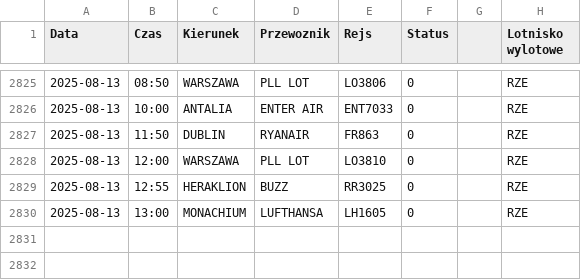
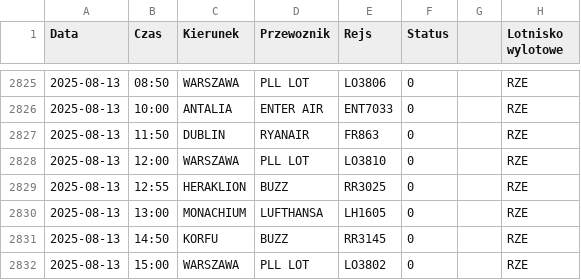
Before and after one commit to dariazielinska/departures-scraper, a CSV file: scraper/scraper_output/tabela_odlotow_RZE.csv, drawn as a sheet; only a part is shown, gaps mark what is left out.

```diff
--- a/scraper/scraper_output/tabela_odlotow_RZE.csv
+++ b/scraper/scraper_output/tabela_odlotow_RZE.csv
@@ -2830 +2830,3 @@ Data;Czas;Kierunek;Przewoznik;Rejs;Status;;Lotnisko wylotowe
 2025-08-13;13:00;MONACHIUM;LUFTHANSA;LH1605;0;;"RZE"
+2025-08-13;14:50;KORFU;BUZZ;RR3145;0;;"RZE"
+2025-08-13;15:00;WARSZAWA;PLL LOT;LO3802;0;;"RZE"
```
Also changed, not shown: scraper/scraper_output/tabela_odlotow_GDN.csv, 1 other file.
